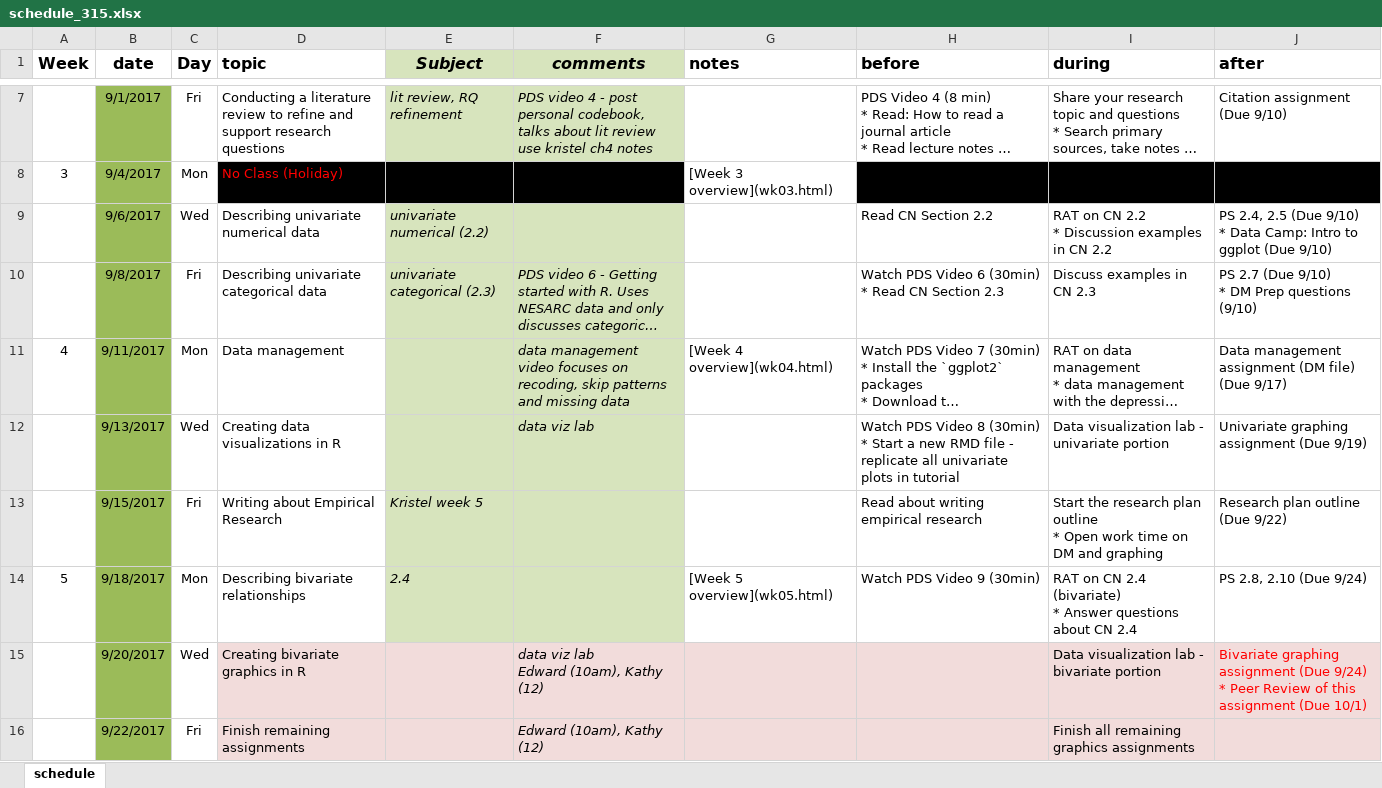
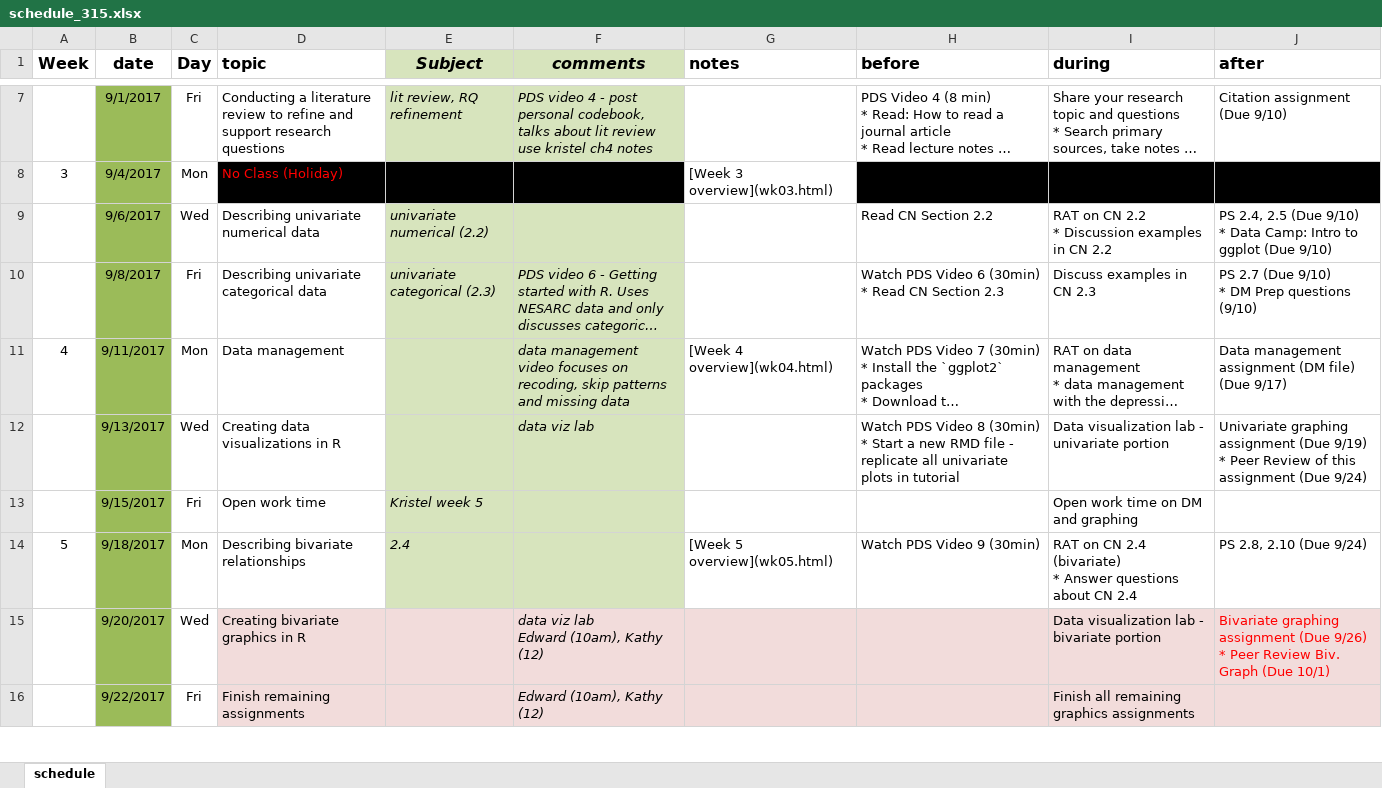
Before and after one commit to KirosG/MATH315, an Excel workbook: schedule_315.xlsx, sheet schedule, drawn as a sheet; only a part is shown, gaps mark what is left out; long unchanged cells end in …; values as stored, in another font and other column widths than the file's, no borders; ↵ is a line break in a cell; the diff covers the shown part only; the diff names each change by its address in the sheet, - before the commit and + after, or states it on an @@ line.

Commit message:
clarify research plan outline. revise schedule

```diff
--- a/schedule_315.xlsx (sheet schedule)
+++ b/schedule_315.xlsx (sheet schedule)
-J12 (after): …(Due 9/19)
+J12 (after): …(Due 9/19) ↵ * Peer Review of this assignment (Due 9/24)
-D13 (topic): Writing about Empirical Research
+D13 (topic): Open work time
-H13 (before): Read about writing empirical research
+H13 (before): (empty)
-I13 (during): Start the research plan outline ↵ * Open work…
+I13 (during): Open work…
-J13 (after): Research plan outline (Due 9/22)
+J13 (after): (empty)
-J15 (after): …assignment (Due 9/24) ↵ * Peer Review of this assignment (Due 10/1)
+J15 (after): …assignment (Due 9/26) ↵ * Peer Review Biv. Graph (Due 10/1)
```
Also changed, not shown: 3 edited cells and cell formats elsewhere in this sheet, 15 other files.
